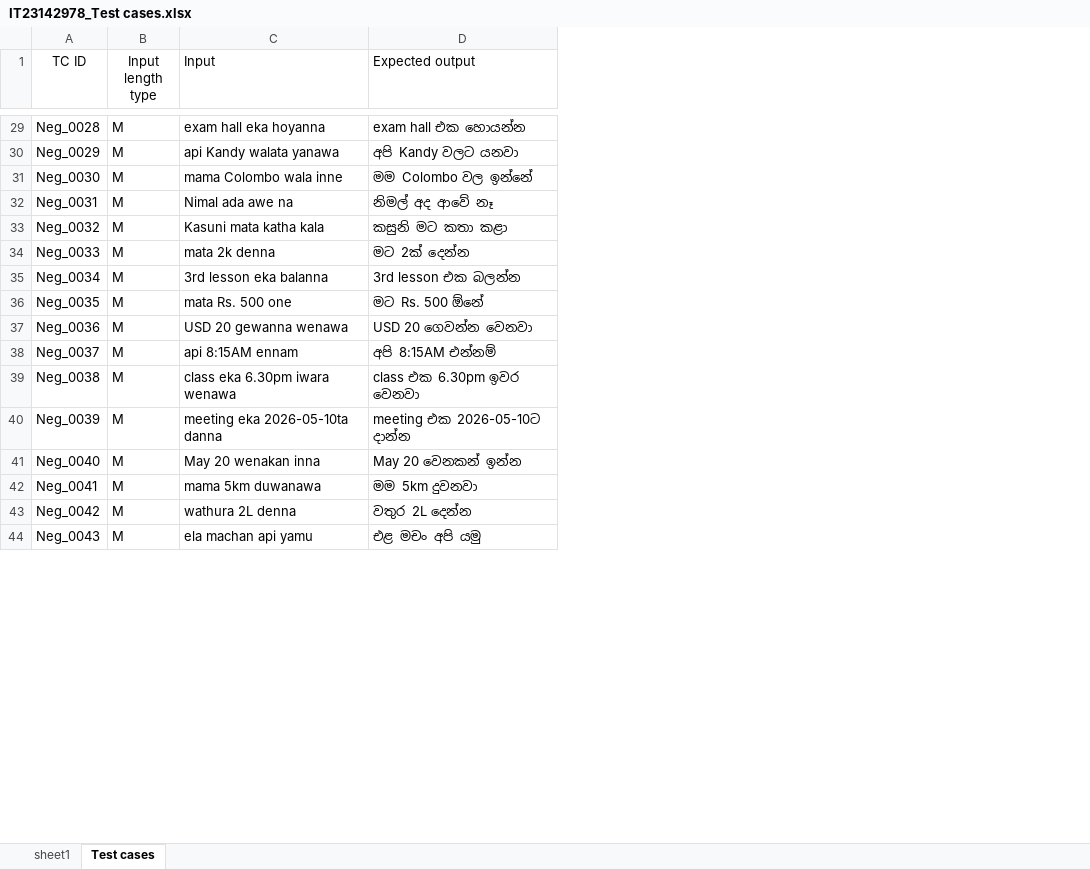
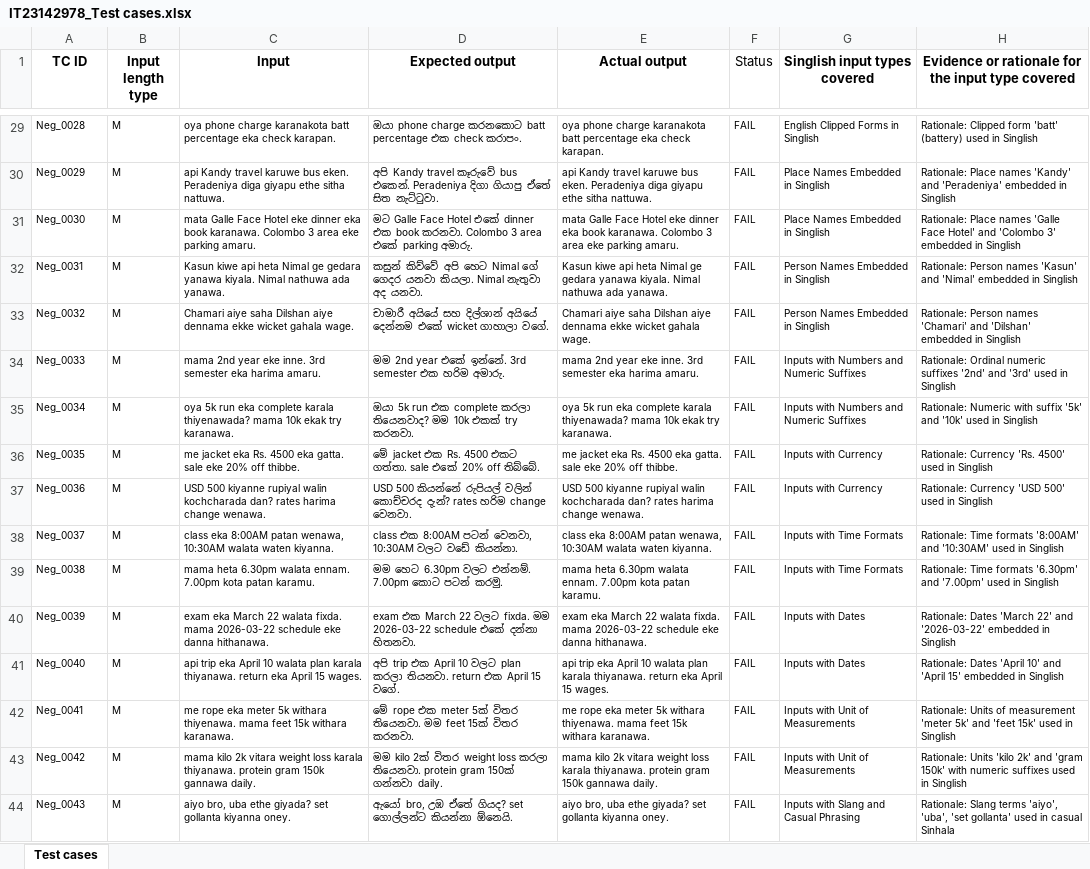
Before and after one commit to Amasha-tecky/IT23142978_ITPM_Assignment_1_Testing, an Excel workbook: IT23142978_Test cases.xlsx, sheet Test cases, drawn as a sheet; only a part is shown, gaps mark what is left out; values as stored, in another font and other column widths than the file's, no borders; the diff covers the shown part only; the diff names each change by its address in the sheet, - before the commit and + after, or states it on an @@ line.

Commit message:
Complete 50 test cases with input types and rationale

```diff
--- a/IT23142978_Test cases.xlsx (sheet Test cases)
+++ b/IT23142978_Test cases.xlsx (sheet Test cases)
-sheet tab: sheet1
+column E (Actual output), rows 29-44: oya phone charge karanakota batt percentage eka check karapan. | api Kandy travel karuwe bus eken. Peradeniya diga giyapu ethe sitha nattuwa. | mata Galle Face Hotel eke dinner eka book karanawa. Colombo 3 area eke parking amaru. | Kasun kiwe api heta Nimal ge gedara yanawa kiyala. Nimal nathuwa ada yanawa. | Chamari aiye saha Dilshan aiye dennama ekke wicket gahala wage. | mama 2nd year eke inne. 3rd semester eka harima amaru. | oya 5k run eka complete karala thiyenawada? mama 10k ekak try karanawa. | me jacket eka Rs. 4500 eka gatta. sale eke 20% off thibbe. | USD 500 kiyanne rupiyal walin kochcharada dan? rates harima change wenawa. | class eka 8:00AM patan wenawa, 10:30AM walata waten kiyanna. | mama heta 6.30pm walata ennam. 7.00pm kota patan karamu. | exam eka March 22 walata fixda. mama 2026-03-22 schedule eke danna hithanawa. | api trip eka April 10 walata plan karala thiyanawa. return eka April 15 wages. | me rope eka meter 5k withara thiyenawa. mama feet 15k withara karanawa. | mama kilo 2k vitara weight loss karala thiyanawa. protein gram 150k gannawa daily. | aiyo bro, uba ethe giyada? set gollanta kiyanna oney.
+column F (Status), rows 29-44: all FAIL
+column G (Singlish input types covered), rows 29-44: English Clipped Forms in Singlish | Place Names Embedded in Singlish | Place Names Embedded in Singlish | Person Names Embedded in Singlish | Person Names Embedded in Singlish | Inputs with Numbers and Numeric Suffixes | Inputs with Numbers and Numeric Suffixes | Inputs with Currency | Inputs with Currency | Inputs with Time Formats | Inputs with Time Formats | Inputs with Dates | Inputs with Dates | Inputs with Unit of Measurements | Inputs with Unit of Measurements | Inputs with Slang and Casual Phrasing
+column H, row 1: Evidence or rationale for the input type covered; rows 29-44: Rationale: Clipped form 'batt' (battery) used in Singlish | Rationale: Place names 'Kandy' and 'Peradeniya' embedded in Singlish | Rationale: Place names 'Galle Face Hotel' and 'Colombo 3' embedded in Singlish | Rationale: Person names 'Kasun' and 'Nimal' embedded in Singlish | Rationale: Person names 'Chamari' and 'Dilshan' embedded in Singlish | Rationale: Ordinal numeric suffixes '2nd' and '3rd' used in Singlish | Rationale: Numeric with suffix '5k' and '10k' used in Singlish | Rationale: Currency 'Rs. 4500' used in Singlish | Rationale: Currency 'USD 500' used in Singlish | Rationale: Time formats '8:00AM' and '10:30AM' used in Singlish | Rationale: Time formats '6.30pm' and '7.00pm' used in Singlish | Rationale: Dates 'March 22' and '2026-03-22' embedded in Singlish | Rationale: Dates 'April 10' and 'April 15' embedded in Singlish | Rationale: Units of measurement 'meter 5k' and 'feet 15k' used in Singlish | Rationale: Units 'kilo 2k' and 'gram 150k' with numeric suffixes used in Singlish | Rationale: Slang terms 'aiyo', 'uba', 'set gollanta' used in casual Sinhala
-A1:D1 bold: off
+A1:D1 bold: on
-C1:D1 alignment: left
+C1:D1 alignment: center
@@ A29:D44 text size: smaller @@
-C29 (Input): exam hall eka hoyanna
+C29 (Input): oya phone charge karanakota batt percentage eka check karapan.
-D29 (Expected output): exam hall එක හොයන්න
+D29 (Expected output): ඔයා phone charge කරනකොට batt percentage එක check කරාපං.
-C30 (Input): api Kandy walata yanawa
+C30 (Input): api Kandy travel karuwe bus eken. Peradeniya diga giyapu ethe sitha nattuwa.
-D30 (Expected output): අපි Kandy වලට යනවා
+D30 (Expected output): අපි Kandy travel කෑරුවේ bus එකෙන්. Peradeniya දිගා ගියාපු ඒතේ සිත නැට්ටුවා.
-C31 (Input): mama Colombo wala inne
+C31 (Input): mata Galle Face Hotel eke dinner eka book karanawa. Colombo 3 area eke parking amaru.
-D31 (Expected output): මම Colombo වල ඉන්නේ
+D31 (Expected output): මට Galle Face Hotel එකේ dinner එක book කරනවා. Colombo 3 area එකේ parking අමාරු.
-C32 (Input): Nimal ada awe na
+C32 (Input): Kasun kiwe api heta Nimal ge gedara yanawa kiyala. Nimal nathuwa ada yanawa.
-D32 (Expected output): නිමල් අද ආවේ නෑ
+D32 (Expected output): කසුන් කිව්වේ අපි හෙට Nimal ගේ ගෙදර යනවා කියලා. Nimal නැතුවා අද යනවා.
-C33 (Input): Kasuni mata katha kala
+C33 (Input): Chamari aiye saha Dilshan aiye dennama ekke wicket gahala wage.
-D33 (Expected output): කසුනි මට කතා කළා
+D33 (Expected output): චාමාරී අයියේ සහ දිල්ශාන් අයියේ දෙන්නම එකේ wicket ගාහාලා වගේ.
-C34 (Input): mata 2k denna
+C34 (Input): mama 2nd year eke inne. 3rd semester eka harima amaru.
-D34 (Expected output): මට 2ක් දෙන්න
+D34 (Expected output): මම 2nd year එකේ ඉන්නේ. 3rd semester එක හරිම අමාරු.
-C35 (Input): 3rd lesson eka balanna
+C35 (Input): oya 5k run eka complete karala thiyenawada? mama 10k ekak try karanawa.
-D35 (Expected output): 3rd lesson එක බලන්න
+D35 (Expected output): ඔයා 5k run එක complete කරලා තියෙනවාද? මම 10k එකක් try කරනවා.
-C36 (Input): mata Rs. 500 one
+C36 (Input): me jacket eka Rs. 4500 eka gatta. sale eke 20% off thibbe.
-D36 (Expected output): මට Rs. 500 ඕනේ
+D36 (Expected output): මේ jacket එක Rs. 4500 එකට ගත්තා. sale එකේ 20% off තිබ්බේ.
-C37 (Input): USD 20 gewanna wenawa
+C37 (Input): USD 500 kiyanne rupiyal walin kochcharada dan? rates harima change wenawa.
-D37 (Expected output): USD 20 ගෙවන්න වෙනවා
+D37 (Expected output): USD 500 කියන්නේ රුපියල් වලින් කොච්චරද දැන්? rates හරිම change වෙනවා.
-C38 (Input): api 8:15AM ennam
+C38 (Input): class eka 8:00AM patan wenawa, 10:30AM walata waten kiyanna.
-D38 (Expected output): අපි 8:15AM එන්නම්
+D38 (Expected output): class එක 8:00AM පටන් වෙනවා, 10:30AM වලට වඩේ කියන්නා.
-C39 (Input): class eka 6.30pm iwara wenawa
+C39 (Input): mama heta 6.30pm walata ennam. 7.00pm kota patan karamu.
-D39 (Expected output): class එක 6.30pm ඉවර වෙනවා
+D39 (Expected output): මම හෙට 6.30pm වලට එන්නම්. 7.00pm කොට පටන් කරමු.
-C40 (Input): meeting eka 2026-05-10ta danna
+C40 (Input): exam eka March 22 walata fixda. mama 2026-03-22 schedule eke danna hithanawa.
-D40 (Expected output): meeting එක 2026-05-10ට දාන්න
+D40 (Expected output): exam එක March 22 වලට fixda. මම 2026-03-22 schedule එකේ දන්නා හිතනවා.
-C41 (Input): May 20 wenakan inna
+C41 (Input): api trip eka April 10 walata plan karala thiyanawa. return eka April 15 wages.
-D41 (Expected output): May 20 වෙනකන් ඉන්න
+D41 (Expected output): අපි trip එක April 10 වලට plan කරලා තියනවා. return එක April 15 වගේ.
-C42 (Input): mama 5km duwanawa
+C42 (Input): me rope eka meter 5k withara thiyenawa. mama feet 15k withara karanawa.
-D42 (Expected output): මම 5km දුවනවා
+D42 (Expected output): මේ rope එක meter 5ක් විතර තියෙනවා. මම feet 15ක් විතර කරනවා.
-C43 (Input): wathura 2L denna
+C43 (Input): mama kilo 2k vitara weight loss karala thiyanawa. protein gram 150k gannawa daily.
-D43 (Expected output): වතුර 2L දෙන්න
+D43 (Expected output): මම kilo 2ක් විතර weight loss කරලා තියෙනවා. protein gram 150ක් ගන්නවා daily.
-C44 (Input): ela machan api yamu
+C44 (Input): aiyo bro, uba ethe giyada? set gollanta kiyanna oney.
-D44 (Expected output): එළ මචං අපි යමු
+D44 (Expected output): ඇයෝ bro, උඹ ඒතේ ගියද? set ගොල්ලන්ට කියන්නා ඕනෙයි.
```
Also changed, not shown: 75 edited cells and cell formats elsewhere in this sheet, 1 other file.
